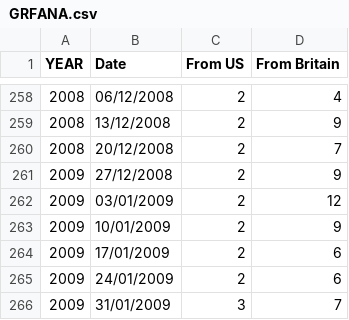
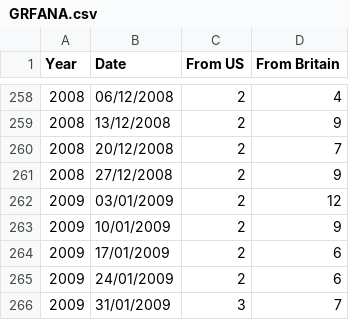
Before and after one commit to OierArgote/Canada, a CSV file: GRFANA.csv, drawn as a sheet; only a part is shown, gaps mark what is left out; the diff names each change by its address in the sheet, - before the commit and + after, or states it on an @@ line.

Commit message:
Add files via upload

```diff
--- a/GRFANA.csv
+++ b/GRFANA.csv
-A1: YEAR
+A1: Year
-A261 (Year): 2009
+A261 (Year): 2008
```
